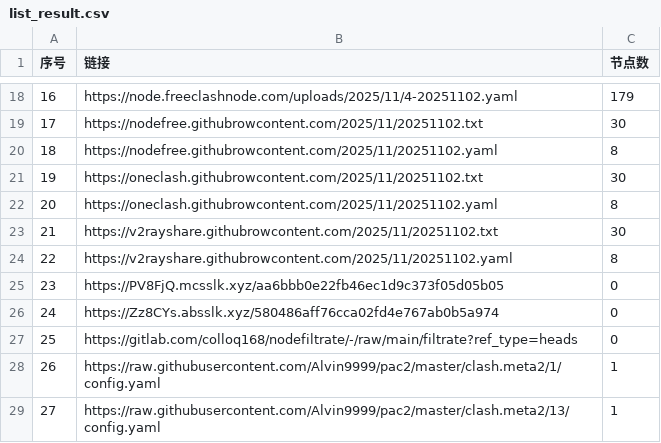
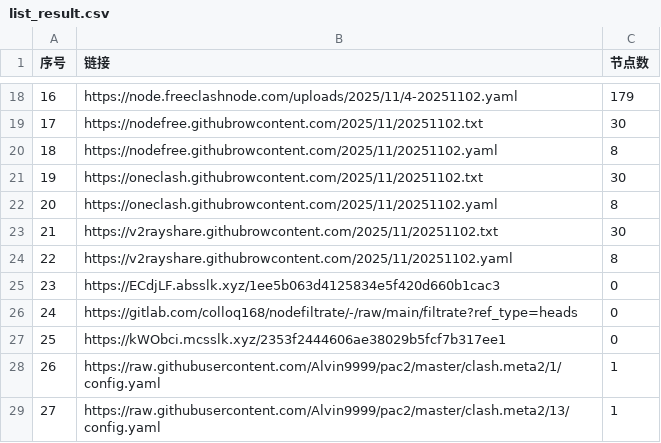
Before and after one commit to eshao731/AutoMergePublicNodes, a CSV file: list_result.csv, drawn as a sheet; only a part is shown, gaps mark what is left out.

```diff
--- a/list_result.csv
+++ b/list_result.csv
@@ -24,5 +24,5 @@
 22,https://v2rayshare.githubrowcontent.com/2025/11/20251102.yaml,8
-23,https://PV8FjQ.mcsslk.xyz/aa6bbb0e22fb46ec1d9c373f05d05b05,0
-24,https://Zz8CYs.absslk.xyz/580486aff76cca02fd4e767ab0b5a974,0
-25,https://gitlab.com/colloq168/nodefiltrate/-/raw/main/filtrate?ref_type=heads,0
+23,https://ECdjLF.absslk.xyz/1ee5b063d4125834e5f420d660b1cac3,0
+24,https://gitlab.com/colloq168/nodefiltrate/-/raw/main/filtrate?ref_type=heads,0
+25,https://kWObci.mcsslk.xyz/2353f2444606ae38029b5fcf7b317ee1,0
 26,https://raw.githubusercontent.com/Alvin9999/pac2/master/clash.meta2/1/config.yaml,1
```
Also changed, not shown: 5 other files.
